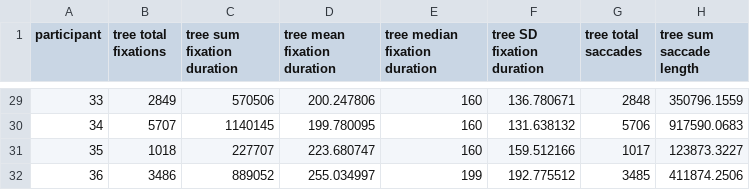
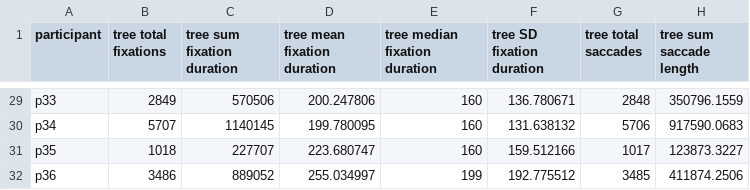
Before and after one commit to sagar3992/EyeTrackingDashboard, a CSV file: Data/participant overall stats.csv, drawn as a sheet; only a part is shown, gaps mark what is left out; the diff covers the shown part only; the diff names each change by its address in the sheet, - before the commit and + after, or states it on an @@ line.

Commit message:
add 'p' to participant value for matching purposes

```diff
--- a/Data/participant overall stats.csv
+++ b/Data/participant overall stats.csv
-A29 (participant): 33
+A29 (participant): p33
-A30 (participant): 34
+A30 (participant): p34
-A31 (participant): 35
+A31 (participant): p35
-A32 (participant): 36
+A32 (participant): p36
```
Also changed, not shown: 27 edited cells elsewhere in this file.
